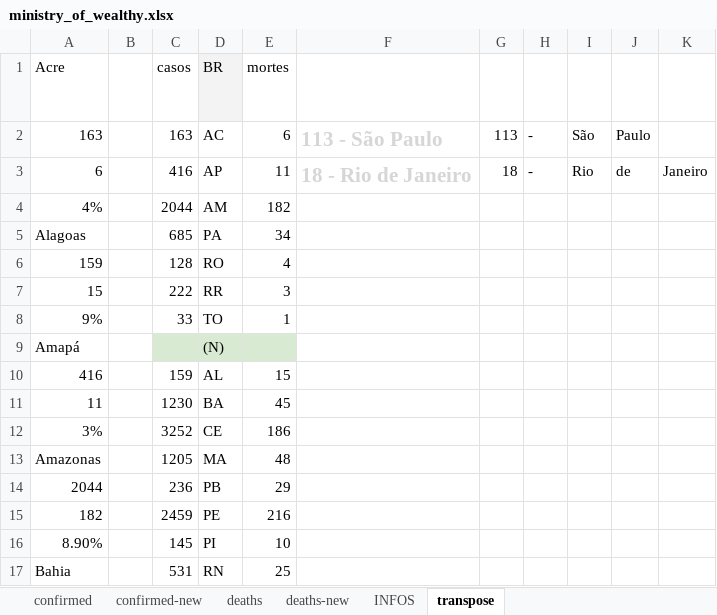
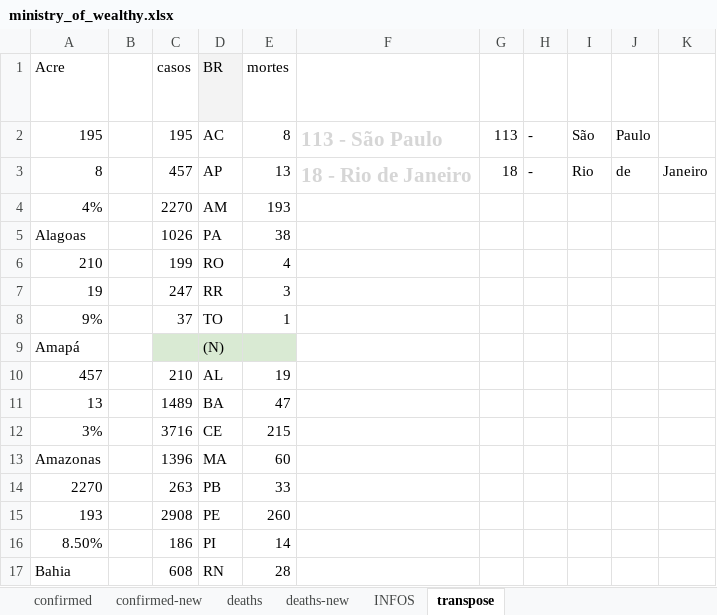
Before and after one commit to andre-salvati/covid-19, an Excel workbook: data/ministry_of_wealthy.xlsx, sheet transpose, drawn as a sheet; only a part is shown; values as stored, in another font and other column widths than the file's, no borders; charts and pictures and conditional formats not drawn; removed rows and columns are numbered as before the commit, all else as after; the diff covers the shown part only; the diff names each change by its address in the sheet, - before the commit and + after, or states it on an @@ line.

```diff
--- a/data/ministry_of_wealthy.xlsx (sheet transpose)
+++ b/data/ministry_of_wealthy.xlsx (sheet transpose)
-A2 (Acre): 163
+A2 (Acre): 195
-C2 (casos): 163
+C2 (casos): 195
-E2 (mortes): 6
+E2 (mortes): 8
-A3 (Acre): 6
+A3 (Acre): 8
-C3 (casos): 416
+C3 (casos): 457
-E3 (mortes): 11
+E3 (mortes): 13
-C4 (casos): 2044
+C4 (casos): 2270
-E4 (mortes): 182
+E4 (mortes): 193
-C5 (casos): 685
+C5 (casos): 1026
-E5 (mortes): 34
+E5 (mortes): 38
-A6 (Acre): 159
+A6 (Acre): 210
-C6 (casos): 128
+C6 (casos): 199
-A7 (Acre): 15
+A7 (Acre): 19
-C7 (casos): 222
+C7 (casos): 247
-C8 (casos): 33
+C8 (casos): 37
-row 10: 416 |  | 159 | AL | 15
-row 11: 11 |  | 1230 | BA | 45
+row 10: 457 |  | 210 | AL | 19
+row 11: 13 |  | 1489 | BA | 47
-C12 (casos): 3252
+C12 (casos): 3716
-E12 (mortes): 186
+E12 (mortes): 215
-C13 (casos): 1205
+C13 (casos): 1396
-E13 (mortes): 48
+E13 (mortes): 60
-row 14: 2044 |  | 236 | PB | 29
-row 15: 182 |  | 2459 | PE | 216
-row 16: 8.90% |  | 145 | PI | 10
+row 14: 2270 |  | 263 | PB | 33
+row 15: 193 |  | 2908 | PE | 260
+row 16: 8.50% |  | 186 | PI | 14
-C17 (casos): 531
+C17 (casos): 608
-E17 (mortes): 25
+E17 (mortes): 28
```
Also changed, not shown: 7 added rows, 7 removed rows and 61 edited cells elsewhere in this sheet, sheet confirmed, sheet deaths, sheet deaths-new, sheet confirmed-new, charts or pictures, 14 other files.
